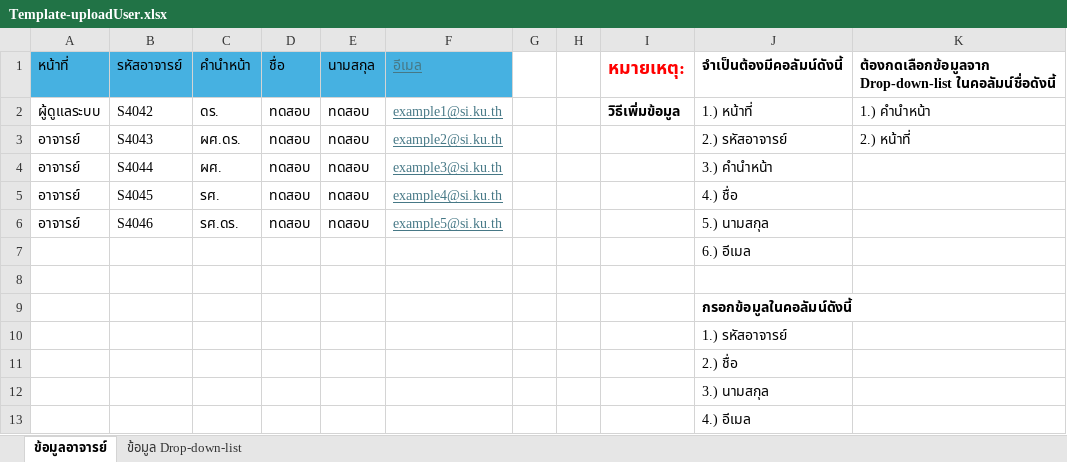
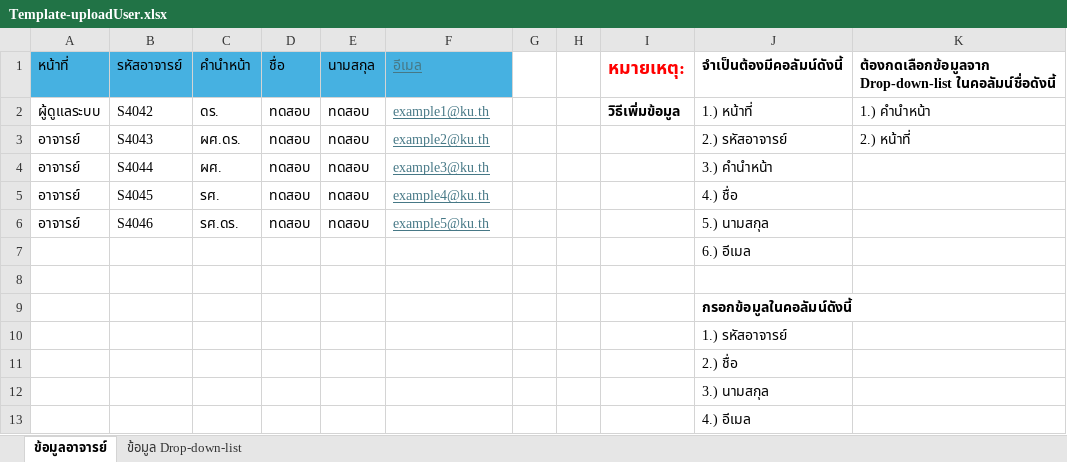
Before and after one commit to Scrambleds/score-management-frontend, an Excel workbook: src/assets/templates/Template-uploadUser.xlsx, sheet ข้อมูลอาจารย์, drawn as a sheet; values as stored, in another font and other column widths than the file's, no borders; table styles not drawn; the diff names each change by its address in the sheet, - before the commit and + after, or states it on an @@ line.

Commit message:
แก้ตัวอย่างข้อมูลอีเมลใหม่

```diff
--- a/src/assets/templates/Template-uploadUser.xlsx (sheet ข้อมูลอาจารย์)
+++ b/src/assets/templates/Template-uploadUser.xlsx (sheet ข้อมูลอาจารย์)
-F2: example1@si.ku.th
+F2: example1@ku.th
-F3: example2@si.ku.th
+F3: example2@ku.th
-F4: example3@si.ku.th
+F4: example3@ku.th
-F5: example4@si.ku.th
+F5: example4@ku.th
-F6: example5@si.ku.th
+F6: example5@ku.th
```
